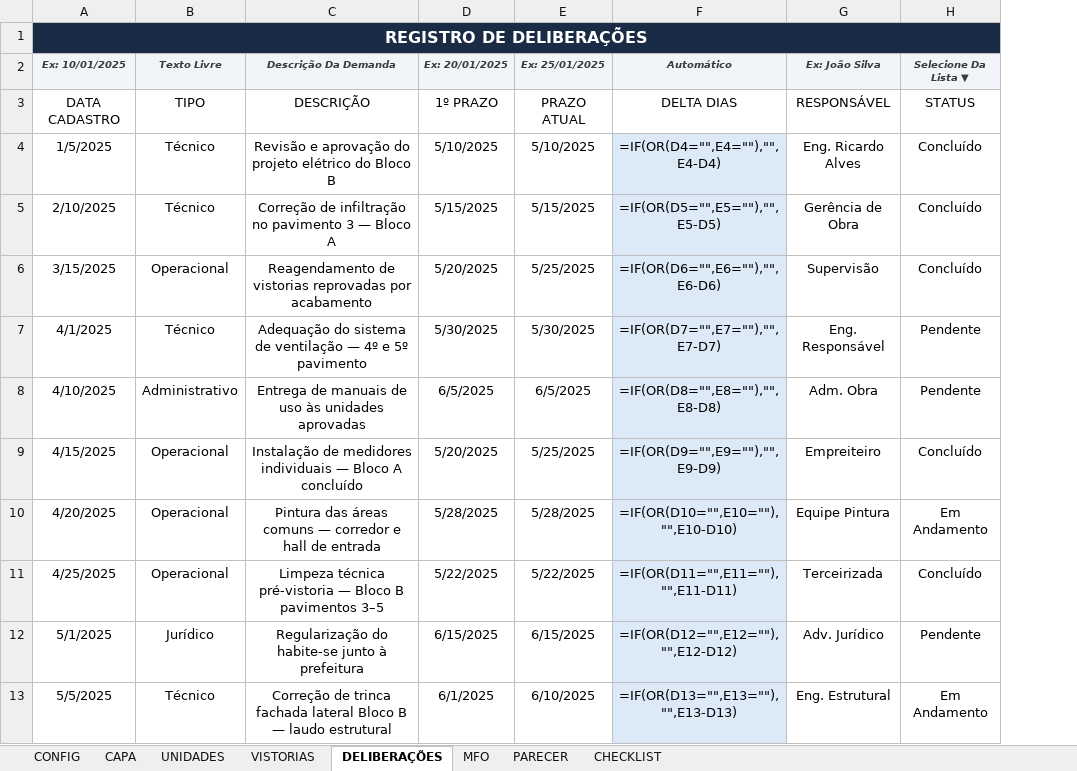
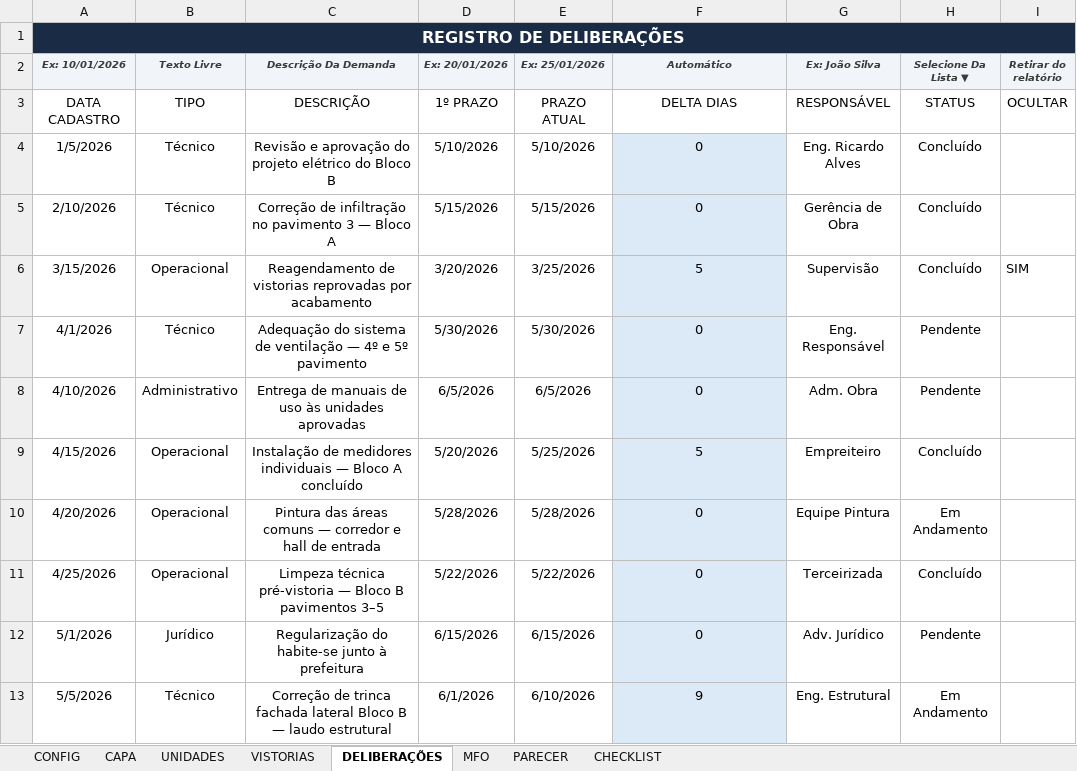
Before and after one commit to mateusm23/Relatorios, an Excel workbook: templates/BASE_SEMANAL_DADOS.xlsx, sheet DELIBERAÇÕES, drawn as a sheet; values as stored, in another font and other column widths than the file's, no borders; formulas without a stored value are shown as written; table styles not drawn; removed rows and columns are numbered as before the commit, all else as after; the diff names each change by its address in the sheet, - before the commit and + after, or states it on an @@ line.

```diff
--- a/templates/BASE_SEMANAL_DADOS.xlsx (sheet DELIBERAÇÕES)
+++ b/templates/BASE_SEMANAL_DADOS.xlsx (sheet DELIBERAÇÕES)
-column A (Ex: 10/01/2025), row 1: REGISTRO DE DELIBERAÇÕES; rows 3-13: DATA CADASTRO | 1/5/2025 | 2/10/2025 | 3/15/2025 | 4/1/2025 | 4/10/2025 | 4/15/2025 | 4/20/2025 | 4/25/2025 | 5/1/2025 | 5/5/2025
+column A (Ex: 10/01/2026), row 1: REGISTRO DE DELIBERAÇÕES; rows 3-13: DATA CADASTRO | 1/5/2026 | 2/10/2026 | 3/15/2026 | 4/1/2026 | 4/10/2026 | 4/15/2026 | 4/20/2026 | 4/25/2026 | 5/1/2026 | 5/5/2026
-column D (Ex: 20/01/2025), rows 3-13: 1º PRAZO | 5/10/2025 | 5/15/2025 | 5/20/2025 | 5/30/2025 | 6/5/2025 | 5/20/2025 | 5/28/2025 | 5/22/2025 | 6/15/2025 | 6/1/2025
-column E (Ex: 25/01/2025), rows 3-13: PRAZO ATUAL | 5/10/2025 | 5/15/2025 | 5/25/2025 | 5/30/2025 | 6/5/2025 | 5/25/2025 | 5/28/2025 | 5/22/2025 | 6/15/2025 | 6/10/2025
+column D (Ex: 20/01/2026), rows 3-13: 1º PRAZO | 5/10/2026 | 5/15/2026 | 3/20/2026 | 5/30/2026 | 6/5/2026 | 5/20/2026 | 5/28/2026 | 5/22/2026 | 6/15/2026 | 6/1/2026
+column E (Ex: 25/01/2026), rows 3-13: PRAZO ATUAL | 5/10/2026 | 5/15/2026 | 3/25/2026 | 5/30/2026 | 6/5/2026 | 5/25/2026 | 5/28/2026 | 5/22/2026 | 6/15/2026 | 6/10/2026
+column I (Retirar do relatório), rows 3-6: OCULTAR |  |  | SIM
-B1:C1 fill: none
+B1:C1 fill: #1A2B45
-F1:H1 fill: none
+F1:H1 fill: #1A2B45
-F4 (Automático): =IF(OR(D4="",E4=""),"",E4-D4)
+F4 (Automático): 0
-F5 (Automático): =IF(OR(D5="",E5=""),"",E5-D5)
+F5 (Automático): 0
-F6 (Automático): =IF(OR(D6="",E6=""),"",E6-D6)
+F6 (Automático): 5
-F7 (Automático): =IF(OR(D7="",E7=""),"",E7-D7)
+F7 (Automático): 0
-F8 (Automático): =IF(OR(D8="",E8=""),"",E8-D8)
+F8 (Automático): 0
-F9 (Automático): =IF(OR(D9="",E9=""),"",E9-D9)
+F9 (Automático): 5
-F10 (Automático): =IF(OR(D10="",E10=""),"",E10-D10)
+F10 (Automático): 0
-F11 (Automático): =IF(OR(D11="",E11=""),"",E11-D11)
+F11 (Automático): 0
-F12 (Automático): =IF(OR(D12="",E12=""),"",E12-D12)
+F12 (Automático): 0
-F13 (Automático): =IF(OR(D13="",E13=""),"",E13-D13)
+F13 (Automático): 9
```
Also changed, not shown: sheet VISTORIAS, sheet MFO, sheet UNIDADES, sheet CHECKLIST, sheet CAPA, sheet PARECER, templates/BASE_SEMANAL_VAZIO.xlsx.
